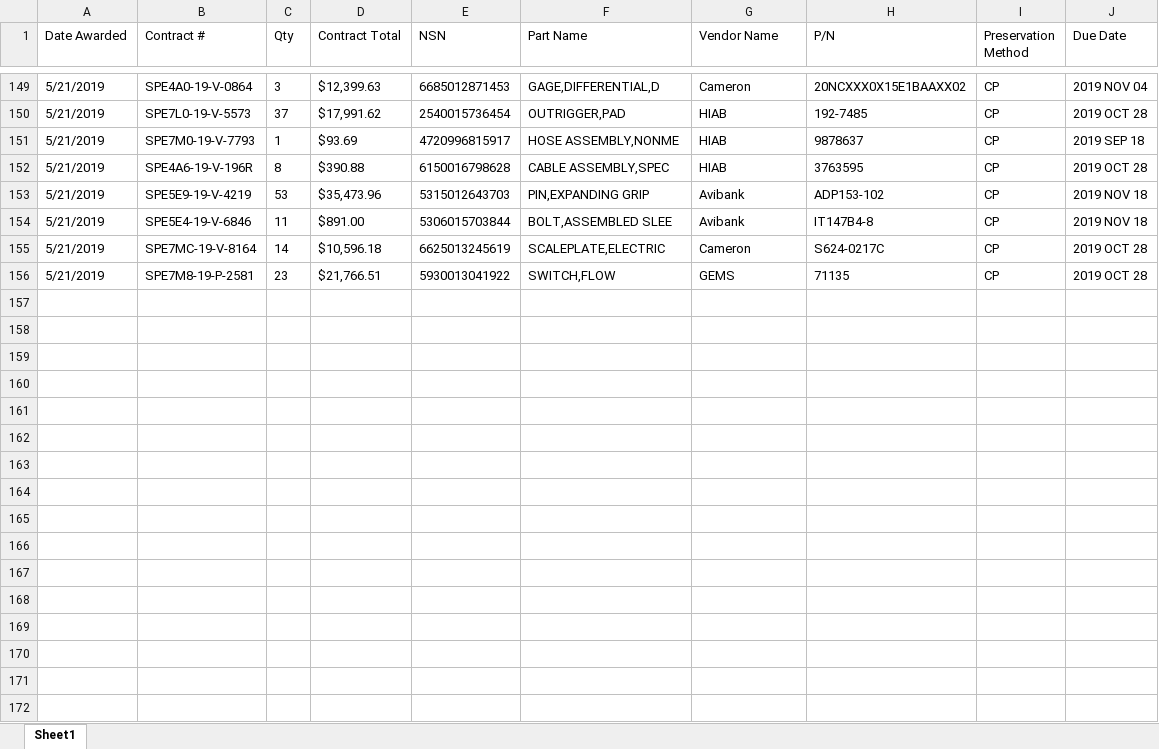
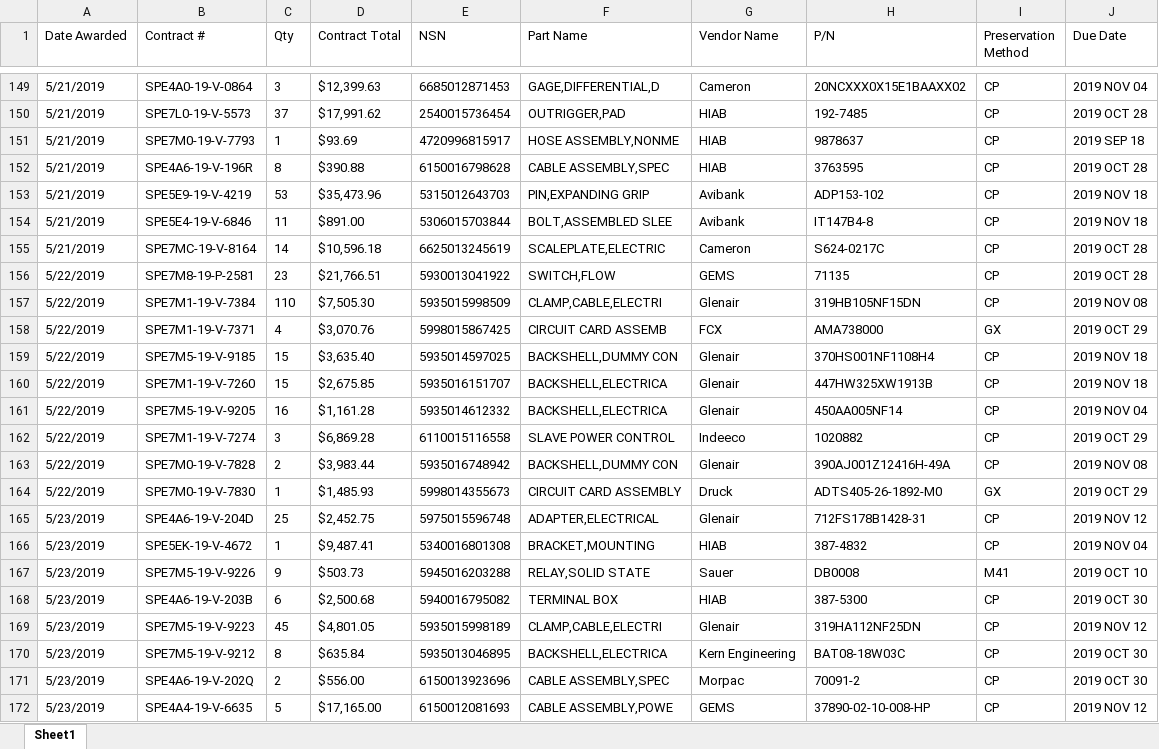
Before and after one commit to KaySea0/WestSim, an Excel workbook: Contract_WIP.xlsx, sheet Sheet1, drawn as a sheet; only a part is shown, gaps mark what is left out; values as stored, in another font and other column widths than the file's, no borders; the diff names each change by its address in the sheet, - before the commit and + after, or states it on an @@ line.

```diff
--- a/Contract_WIP.xlsx (sheet Sheet1)
+++ b/Contract_WIP.xlsx (sheet Sheet1)
-A156 (Date Awarded): 5/21/2019
+A156 (Date Awarded): 5/22/2019
+row 157: 5/22/2019 | SPE7M1-19-V-7384 | 110 | $7,505.30 | 5935015998509 | CLAMP,CABLE,ELECTRI | Glenair | 319HB105NF15DN | CP | 2019 NOV 08
+row 158: 5/22/2019 | SPE7M1-19-V-7371 | 4 | $3,070.76 | 5998015867425 | CIRCUIT CARD ASSEMB | FCX | AMA738000 | GX | 2019 OCT 29
+row 159: 5/22/2019 | SPE7M5-19-V-9185 | 15 | $3,635.40 | 5935014597025 | BACKSHELL,DUMMY CON | Glenair | 370HS001NF1108H4 | CP | 2019 NOV 18
+row 160: 5/22/2019 | SPE7M1-19-V-7260 | 15 | $2,675.85 | 5935016151707 | BACKSHELL,ELECTRICA | Glenair | 447HW325XW1913B | CP | 2019 NOV 18
+row 161: 5/22/2019 | SPE7M5-19-V-9205 | 16 | $1,161.28 | 5935014612332 | BACKSHELL,ELECTRICA | Glenair | 450AA005NF14 | CP | 2019 NOV 04
+row 162: 5/22/2019 | SPE7M1-19-V-7274 | 3 | $6,869.28 | 6110015116558 | SLAVE POWER CONTROL | Indeeco | 1020882 | CP | 2019 OCT 29
+row 163: 5/22/2019 | SPE7M0-19-V-7828 | 2 | $3,983.44 | 5935016748942 | BACKSHELL,DUMMY CON | Glenair | 390AJ001Z12416H-49A | CP | 2019 NOV 08
+row 164: 5/22/2019 | SPE7M0-19-V-7830 | 1 | $1,485.93 | 5998014355673 | CIRCUIT CARD ASSEMBLY | Druck | ADTS405-26-1892-M0 | GX | 2019 OCT 29
+row 165: 5/23/2019 | SPE4A6-19-V-204D | 25 | $2,452.75 | 5975015596748 | ADAPTER,ELECTRICAL | Glenair | 712FS178B1428-31 | CP | 2019 NOV 12
+row 166: 5/23/2019 | SPE5EK-19-V-4672 | 1 | $9,487.41 | 5340016801308 | BRACKET,MOUNTING | HIAB | 387-4832 | CP | 2019 NOV 04
+row 167: 5/23/2019 | SPE7M5-19-V-9226 | 9 | $503.73 | 5945016203288 | RELAY,SOLID STATE | Sauer | DB0008 | M41 | 2019 OCT 10
+row 168: 5/23/2019 | SPE4A6-19-V-203B | 6 | $2,500.68 | 5940016795082 | TERMINAL BOX | HIAB | 387-5300 | CP | 2019 OCT 30
+row 169: 5/23/2019 | SPE7M5-19-V-9223 | 45 | $4,801.05 | 5935015998189 | CLAMP,CABLE,ELECTRI | Glenair | 319HA112NF25DN | CP | 2019 NOV 12
+row 170: 5/23/2019 | SPE7M5-19-V-9212 | 8 | $635.84 | 5935013046895 | BACKSHELL,ELECTRICA | Kern Engineering | BAT08-18W03C | CP | 2019 OCT 30
+row 171: 5/23/2019 | SPE4A6-19-V-202Q | 2 | $556.00 | 6150013923696 | CABLE ASSEMBLY,SPEC | Morpac | 70091-2 | CP | 2019 OCT 30
+row 172: 5/23/2019 | SPE4A4-19-V-6635 | 5 | $17,165.00 | 6150012081693 | CABLE ASSEMBLY,POWE | GEMS | 37890-02-10-008-HP | CP | 2019 NOV 12
```
Also changed, not shown: 2 other files.
